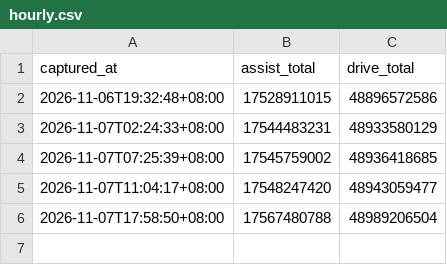
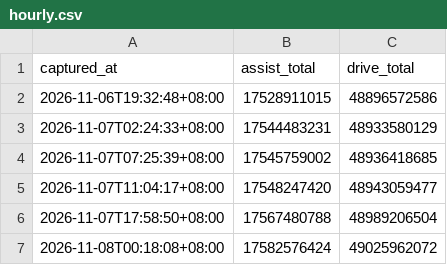
Before and after one commit to duxingzhi2026/huawei-ads-mileage-tracker, a CSV file: hourly.csv, drawn as a sheet; the diff names each change by its address in the sheet, - before the commit and + after, or states it on an @@ line.

```diff
--- a/hourly.csv
+++ b/hourly.csv
+row 7: 2026-11-08T00:18:08+08:00 | 17582576424 | 49025962072
```
Also changed, not shown: 1 other file.
